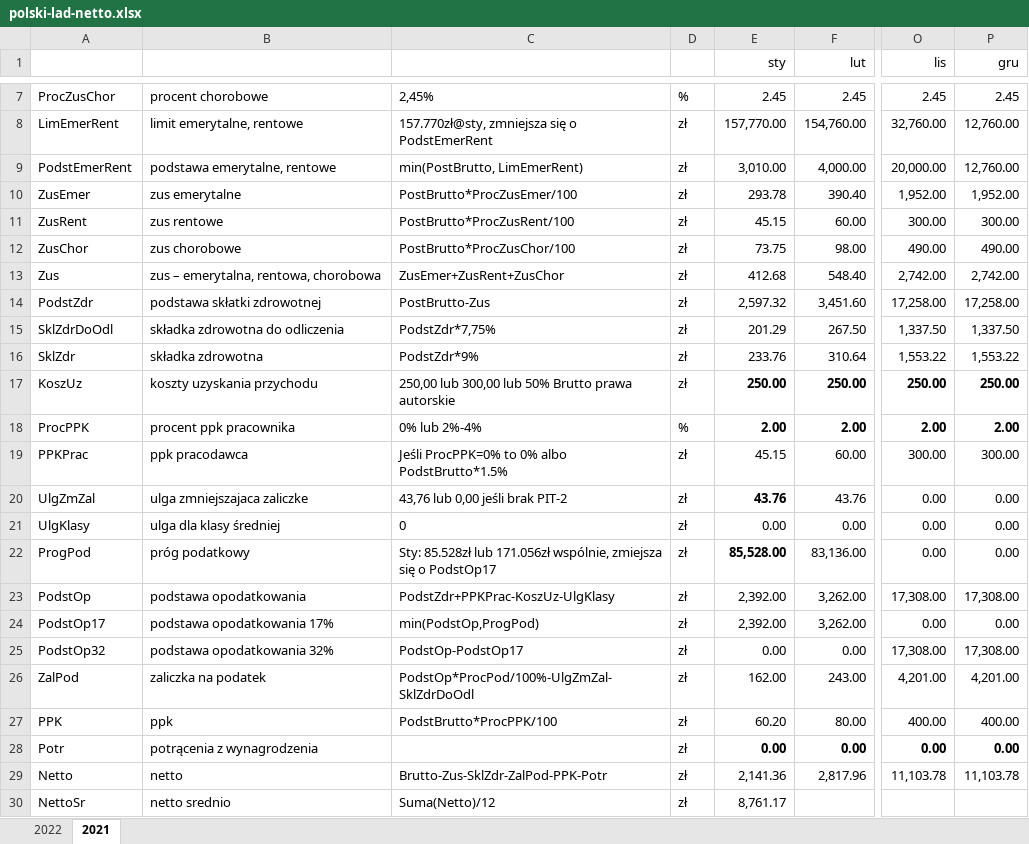
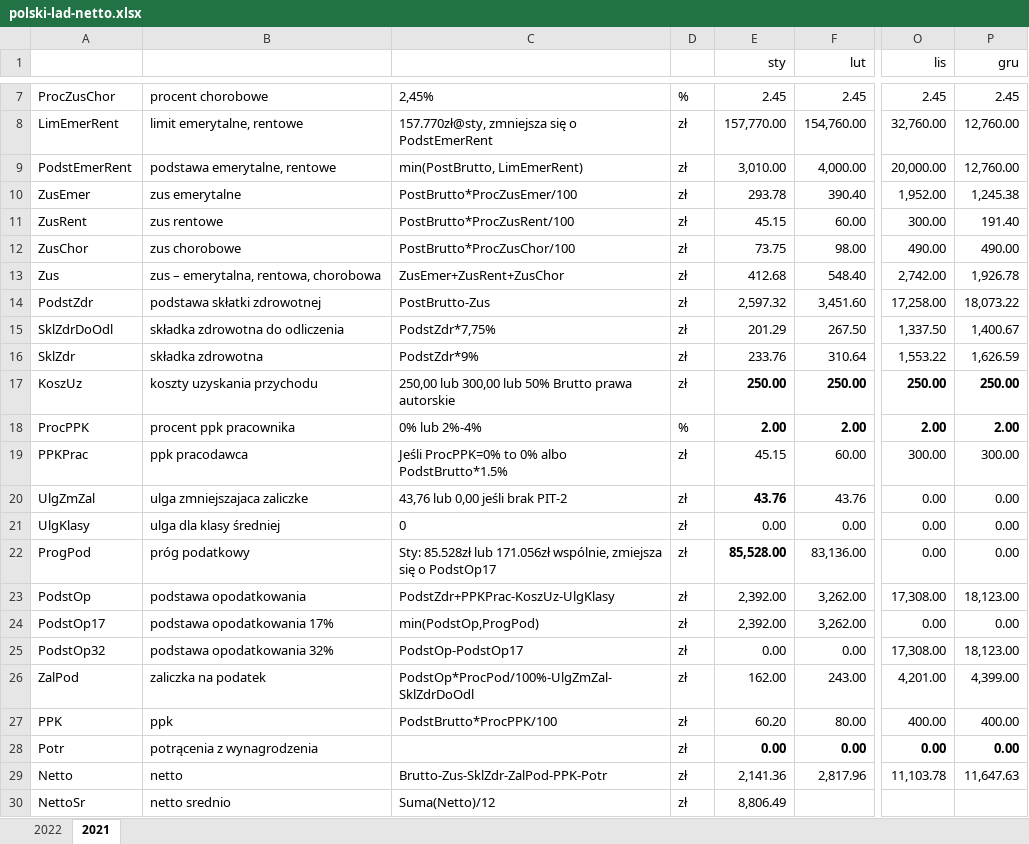
Before and after one commit to tometzky/polski-lad-netto, an Excel workbook: polski-lad-netto.xlsx, sheet 2021, drawn as a sheet; only a part is shown, gaps mark what is left out; values as stored, in another font and other column widths than the file's, no borders; the diff names each change by its address in the sheet, - before the commit and + after, or states it on an @@ line.

Commit message:
fix #1 ZusEmer ZusRent w 2021 wyliczany z PodstEmerRent

```diff
--- a/polski-lad-netto.xlsx (sheet 2021)
+++ b/polski-lad-netto.xlsx (sheet 2021)
-P10 (gru): 1,952.00
+P10 (gru): 1,245.38
-P11 (gru): 300.00
+P11 (gru): 191.40
-P13 (gru): 2,742.00
+P13 (gru): 1,926.78
-P14 (gru): 17,258.00
+P14 (gru): 18,073.22
-P15 (gru): 1,337.50
+P15 (gru): 1,400.67
-P16 (gru): 1,553.22
+P16 (gru): 1,626.59
-P23 (gru): 17,308.00
+P23 (gru): 18,123.00
-P25 (gru): 17,308.00
+P25 (gru): 18,123.00
-P26 (gru): 4,201.00
+P26 (gru): 4,399.00
-P29 (gru): 11,103.78
+P29 (gru): 11,647.63
-E30 (sty): 8,761.17
+E30 (sty): 8,806.49
```
Also changed, not shown: sheet 2022, formulas that keep their value.
